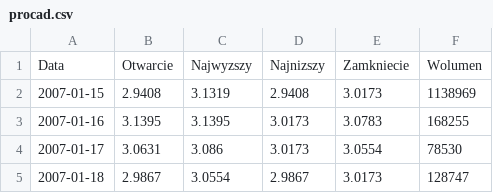
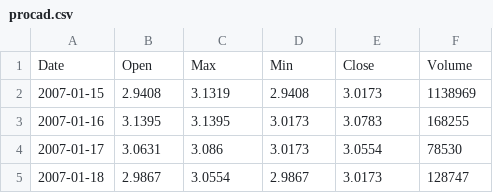
Before and after one commit to kozborn/stock, a CSV file: procad.csv, drawn as a sheet; only a part is shown.

Commit message:
Reading data from file

```diff
--- a/procad.csv
+++ b/procad.csv
@@ -1,2 +1,2 @@
-Data,Otwarcie,Najwyzszy,Najnizszy,Zamkniecie,Wolumen
+Date,Open,Max,Min,Close,Volume
 2007-01-15,2.9408,3.1319,2.9408,3.0173,1138969
```
Also changed, not shown: 2 other files.
